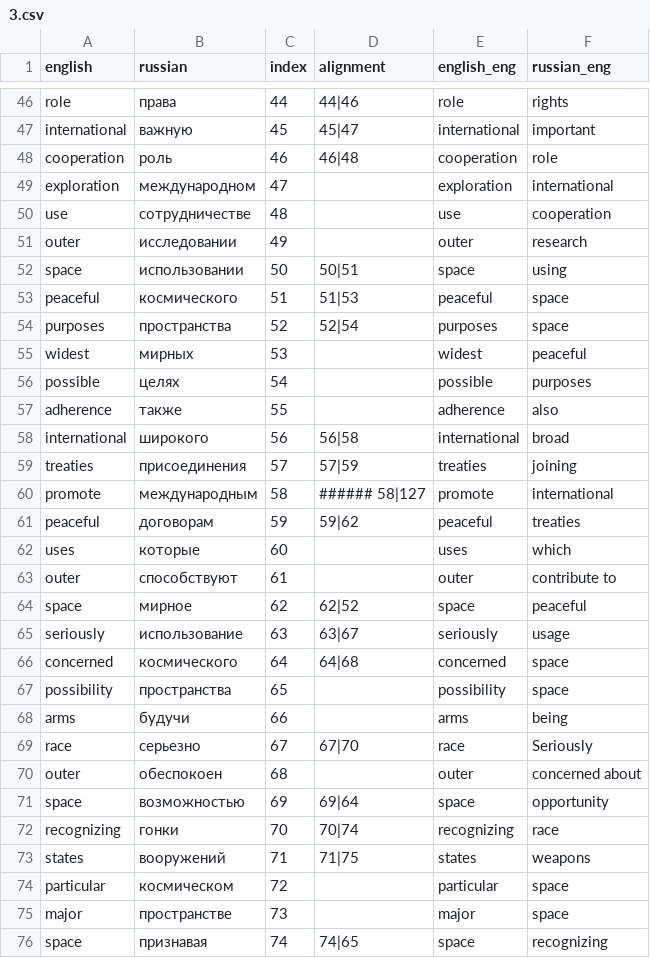
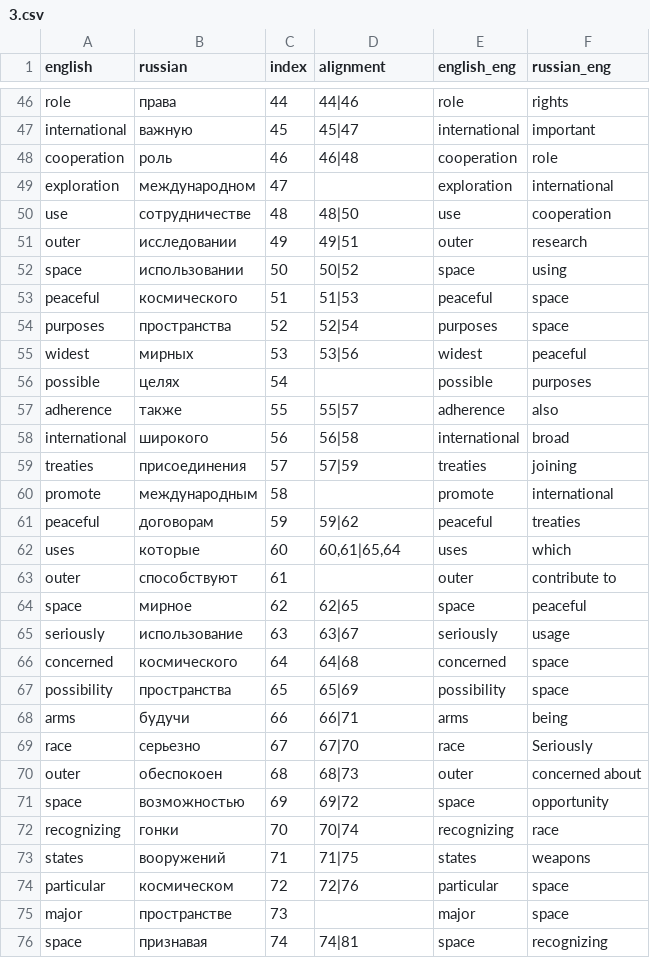
Before and after one commit to jrginn/linguistic-distance, a CSV file: ldistances/UN_55_122/autos/3.csv, drawn as a sheet; only a part is shown, gaps mark what is left out; the diff covers the shown part only.

```diff
--- a/ldistances/UN_55_122/autos/3.csv
+++ b/ldistances/UN_55_122/autos/3.csv
@@ -49,4 +49,4 @@ cooperation,роль,46, 46|48,cooperation,role
 exploration,международном,47,,exploration,international
-use,сотрудничестве,48,,use,cooperation
-outer,исследовании,49,,outer,research
-space,использовании,50, 50|51,space,using
+use,сотрудничестве,48,48|50,use,cooperation
+outer,исследовании,49,49|51,outer,research
+space,использовании,50,50|52,space,using
@@ -55,3 +55,3 @@ purposes,пространства,52, 52|54,purposes,space
-widest,мирных,53,,widest,peaceful
+widest,мирных,53,53|56,widest,peaceful
 possible,целях,54,,possible,purposes
-adherence,также,55,,adherence,also
+adherence,также,55,55|57,adherence,also
@@ -60 +60 @@ treaties,присоединения,57, 57|59,treaties,joining
-promote,международным,58,###### 58|127,promote,international
+promote,международным,58,,promote,international
@@ -62,3 +62,3 @@ peaceful,договорам,59, 59|62,peaceful,treaties
-uses,которые,60,,uses,which
+uses,которые,60,"60,61|65,64",uses,which
 outer,способствуют,61,,outer,contribute to
-space,мирное,62, 62|52,space,peaceful
+space,мирное,62,62|65,space,peaceful
@@ -67,2 +67,2 @@ concerned,космического,64, 64|68,concerned,space
-possibility,пространства,65,,possibility,space
-arms,будучи,66,,arms,being
+possibility,пространства,65,65|69,possibility,space
+arms,будучи,66,66|71,arms,being
@@ -70,2 +70,2 @@ race,серьезно,67, 67|70,race,Seriously
-outer,обеспокоен,68,,outer,concerned about
-space,возможностью,69, 69|64,space,opportunity
+outer,обеспокоен,68,68|73,outer,concerned about
+space,возможностью,69,69|72,space,opportunity
@@ -74,3 +74,3 @@ states,вооружений,71, 71|75,states,weapons
-particular,космическом,72,,particular,space
+particular,космическом,72,72|76,particular,space
 major,пространстве,73,,major,space
-space,признавая,74, 74|65,space,recognizing
+space,признавая,74,74|81,space,recognizing
```
Also changed, not shown: 43 edited cells elsewhere in this file, ldistances/UN_55_122/autos/5.csv, ldistances/UN_55_122/autos/6.csv, 6 other files.
